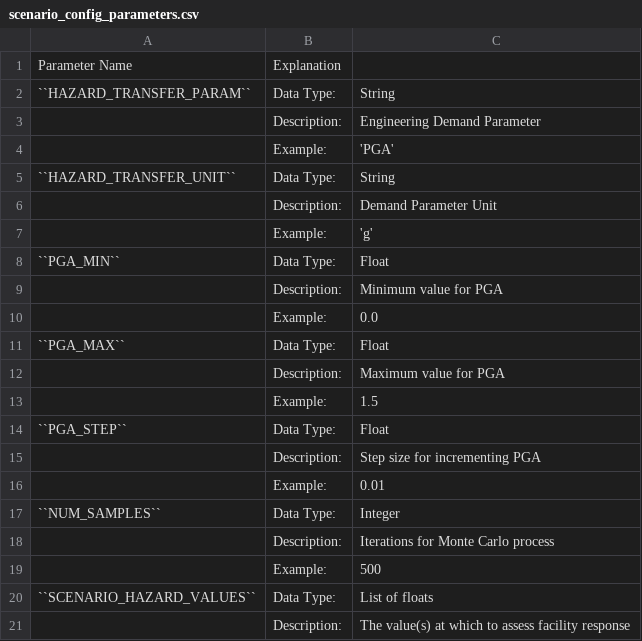
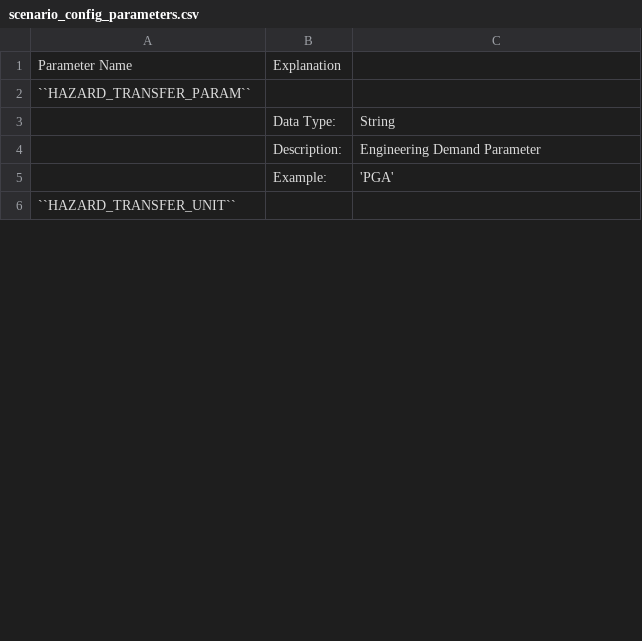
Before and after one commit to GeoscienceAustralia/sira, a CSV file: docs/source/_static/files/scenario_config_parameters.csv, drawn as a sheet; only a part is shown; the diff covers the shown part only.

```diff
--- a/docs/source/_static/files/scenario_config_parameters.csv
+++ b/docs/source/_static/files/scenario_config_parameters.csv
@@ -1,21 +1,6 @@
 Parameter Name,Explanation,
-``HAZARD_TRANSFER_PARAM``,Data Type:,String
+``HAZARD_TRANSFER_PARAM``,,
+,Data Type:,String
 ,Description:,Engineering Demand Parameter
 ,Example:,'PGA'
-``HAZARD_TRANSFER_UNIT``,Data Type:,String
-,Description:,Demand Parameter Unit
-,Example:,'g'
-``PGA_MIN``,Data Type:,Float
-,Description:,Minimum value for PGA
-,Example:,0.0
-``PGA_MAX``,Data Type:,Float
-,Description:,Maximum value for PGA
-,Example:,1.5
-``PGA_STEP``,Data Type:,Float
-,Description:,Step size for incrementing PGA
-,Example:,0.01
-``NUM_SAMPLES``,Data Type:,Integer
-,Description:,Iterations for Monte Carlo process
-,Example:,500
-``SCENARIO_HAZARD_VALUES``,Data Type:,List of floats
-,Description:,The value(s) at which to assess facility response
+``HAZARD_TRANSFER_UNIT``,,
```
Also changed, not shown: 3 added rows and 52 removed rows elsewhere in this file, 1 other file.
